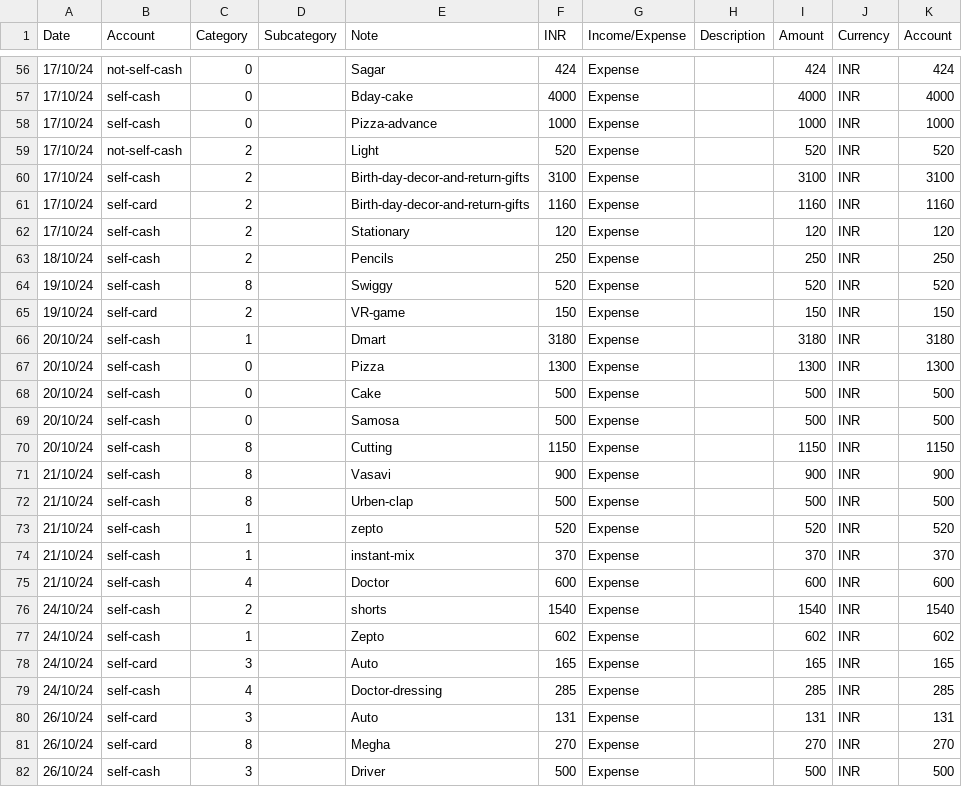
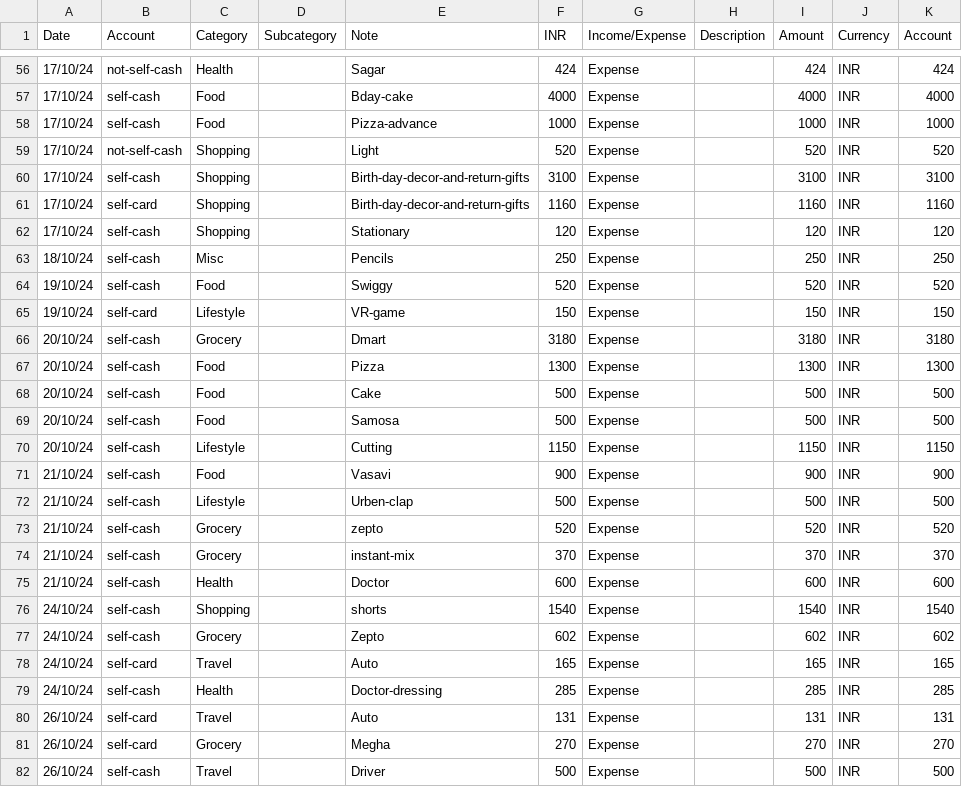
Before and after one commit to trgowtham/exp_accnt, a TSV file: xl-Oct24.tsv, drawn as a sheet; only a part is shown, gaps mark what is left out; the diff covers the shown part only.

```diff
--- a/xl-Oct24.tsv
+++ b/xl-Oct24.tsv
@@ -56,27 +56,27 @@ Date	Account	Category	Subcategory	Note	INR	Income/Expense	Description	Amount	Cur
-17/10/24	not-self-cash	0		Sagar	424	Expense		424	INR	424
-17/10/24	self-cash	0		Bday-cake	4000	Expense		4000	INR	4000
-17/10/24	self-cash	0		Pizza-advance	1000	Expense		1000	INR	1000
-17/10/24	not-self-cash	2		Light	520	Expense		520	INR	520
-17/10/24	self-cash	2		Birth-day-decor-and-return-gifts	3100	Expense		3100	INR	3100
-17/10/24	self-card	2		Birth-day-decor-and-return-gifts	1160	Expense		1160	INR	1160
-17/10/24	self-cash	2		Stationary	120	Expense		120	INR	120
-18/10/24	self-cash	2		Pencils	250	Expense		250	INR	250
-19/10/24	self-cash	8		Swiggy	520	Expense		520	INR	520
-19/10/24	self-card	2		VR-game	150	Expense		150	INR	150
-20/10/24	self-cash	1		Dmart	3180	Expense		3180	INR	3180
-20/10/24	self-cash	0		Pizza	1300	Expense		1300	INR	1300
-20/10/24	self-cash	0		Cake	500	Expense		500	INR	500
-20/10/24	self-cash	0		Samosa	500	Expense		500	INR	500
-20/10/24	self-cash	8		Cutting	1150	Expense		1150	INR	1150
-21/10/24	self-cash	8		Vasavi	900	Expense		900	INR	900
-21/10/24	self-cash	8		Urben-clap	500	Expense		500	INR	500
-21/10/24	self-cash	1		zepto	520	Expense		520	INR	520
-21/10/24	self-cash	1		instant-mix	370	Expense		370	INR	370
-21/10/24	self-cash	4		Doctor	600	Expense		600	INR	600
-24/10/24	self-cash	2		shorts	1540	Expense		1540	INR	1540
-24/10/24	self-cash	1		Zepto	602	Expense		602	INR	602
-24/10/24	self-card	3		Auto	165	Expense		165	INR	165
-24/10/24	self-cash	4		Doctor-dressing	285	Expense		285	INR	285
-26/10/24	self-card	3		Auto	131	Expense		131	INR	131
-26/10/24	self-card	8		Megha	270	Expense		270	INR	270
-26/10/24	self-cash	3		Driver	500	Expense		500	INR	500
+17/10/24	not-self-cash	Health		Sagar	424	Expense		424	INR	424
+17/10/24	self-cash	Food		Bday-cake	4000	Expense		4000	INR	4000
+17/10/24	self-cash	Food		Pizza-advance	1000	Expense		1000	INR	1000
+17/10/24	not-self-cash	Shopping		Light	520	Expense		520	INR	520
+17/10/24	self-cash	Shopping		Birth-day-decor-and-return-gifts	3100	Expense		3100	INR	3100
+17/10/24	self-card	Shopping		Birth-day-decor-and-return-gifts	1160	Expense		1160	INR	1160
+17/10/24	self-cash	Shopping		Stationary	120	Expense		120	INR	120
+18/10/24	self-cash	Misc		Pencils	250	Expense		250	INR	250
+19/10/24	self-cash	Food		Swiggy	520	Expense		520	INR	520
+19/10/24	self-card	Lifestyle		VR-game	150	Expense		150	INR	150
+20/10/24	self-cash	Grocery		Dmart	3180	Expense		3180	INR	3180
+20/10/24	self-cash	Food		Pizza	1300	Expense		1300	INR	1300
+20/10/24	self-cash	Food		Cake	500	Expense		500	INR	500
+20/10/24	self-cash	Food		Samosa	500	Expense		500	INR	500
+20/10/24	self-cash	Lifestyle		Cutting	1150	Expense		1150	INR	1150
+21/10/24	self-cash	Food		Vasavi	900	Expense		900	INR	900
+21/10/24	self-cash	Lifestyle		Urben-clap	500	Expense		500	INR	500
+21/10/24	self-cash	Grocery		zepto	520	Expense		520	INR	520
+21/10/24	self-cash	Grocery		instant-mix	370	Expense		370	INR	370
+21/10/24	self-cash	Health		Doctor	600	Expense		600	INR	600
+24/10/24	self-cash	Shopping		shorts	1540	Expense		1540	INR	1540
+24/10/24	self-cash	Grocery		Zepto	602	Expense		602	INR	602
+24/10/24	self-card	Travel		Auto	165	Expense		165	INR	165
+24/10/24	self-cash	Health		Doctor-dressing	285	Expense		285	INR	285
+26/10/24	self-card	Travel		Auto	131	Expense		131	INR	131
+26/10/24	self-card	Grocery		Megha	270	Expense		270	INR	270
+26/10/24	self-cash	Travel		Driver	500	Expense		500	INR	500
```
Also changed, not shown: 71 edited cells elsewhere in this file, 4 other files.
